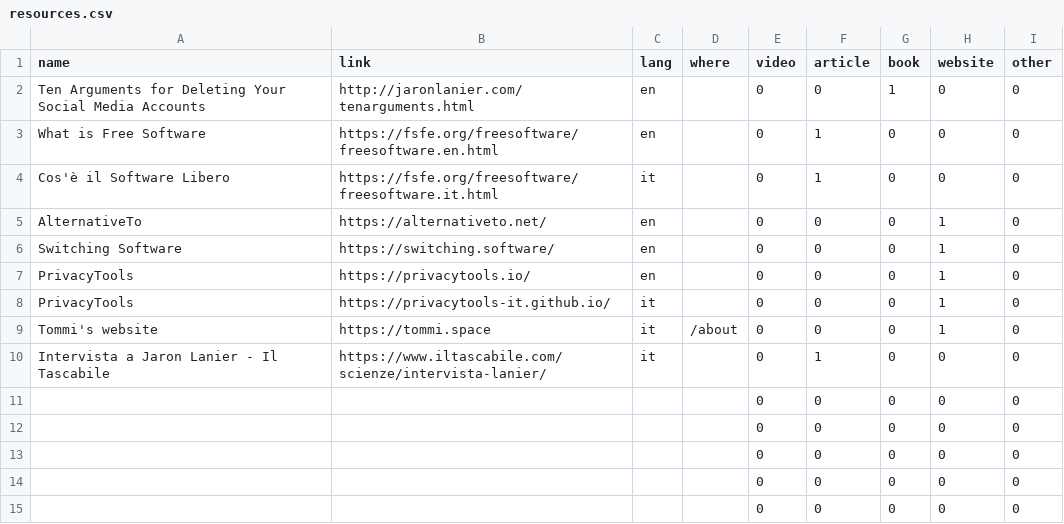
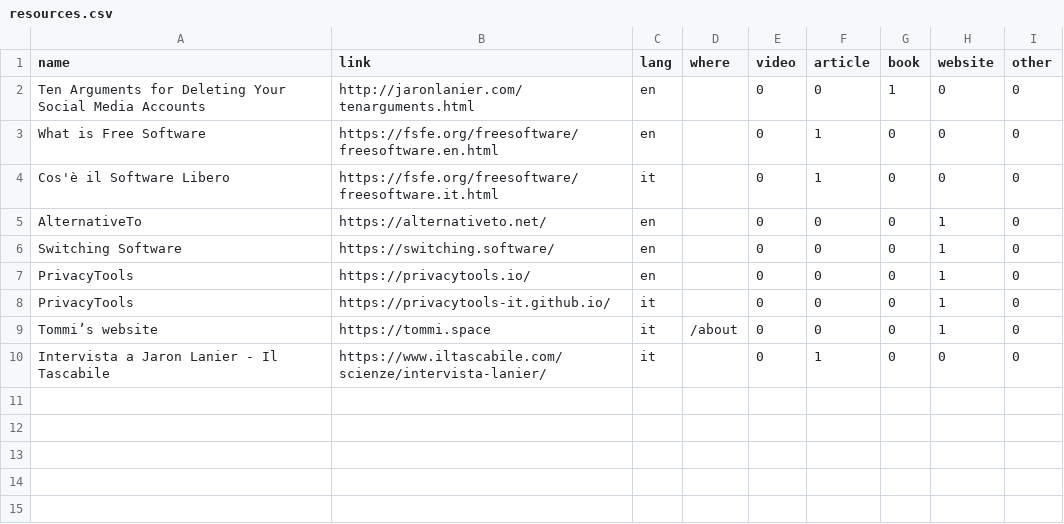
Before and after one commit to xplosionmind/quitsocialmedia.club, a CSV file: _data/resources.csv, drawn as a sheet.

```diff
--- a/_data/resources.csv
+++ b/_data/resources.csv
@@ -8,8 +8,3 @@ PrivacyTools,https://privacytools.io/,en,,0,0,0,1,0
 PrivacyTools,https://privacytools-it.github.io/,it,,0,0,0,1,0
-Tommi's website,https://tommi.space,it,/about,0,0,0,1,0
+Tommi’s website,https://tommi.space,it,/about,0,0,0,1,0
 Intervista a Jaron Lanier - Il Tascabile,https://www.iltascabile.com/scienze/intervista-lanier/,it,,0,1,0,0,0
-,,,,0,0,0,0,0
-,,,,0,0,0,0,0
-,,,,0,0,0,0,0
-,,,,0,0,0,0,0
-,,,,0,0,0,0,0
```
Also changed, not shown: _data/people.csv, 44 other files.
